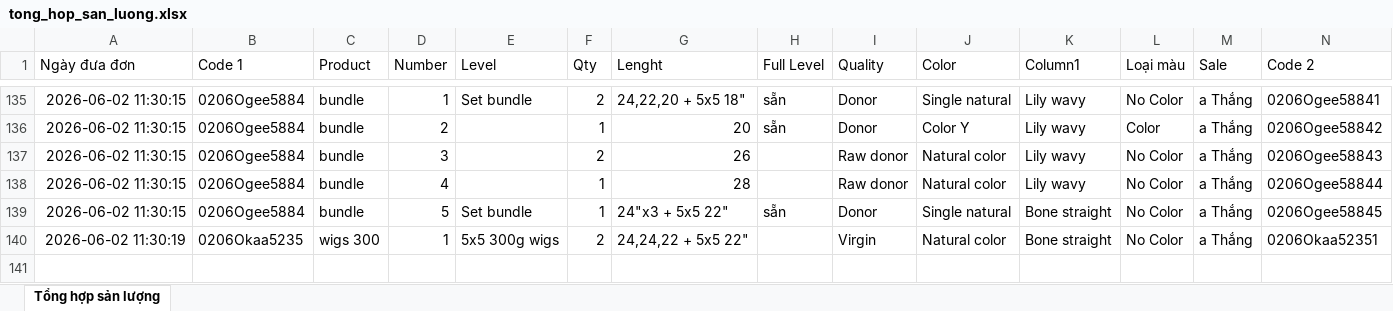
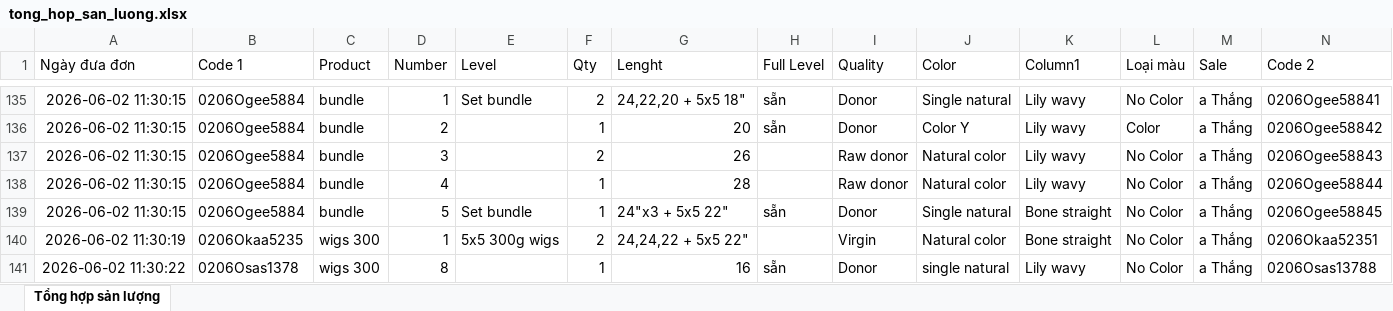
Before and after one commit to dobangnhi-gif/dobangnhi, an Excel workbook: data/tong_hop_san_luong.xlsx, sheet Tổng hợp sản lượng, drawn as a sheet; only a part is shown, gaps mark what is left out; values as stored, in another font and other column widths than the file's, no borders; the diff names each change by its address in the sheet, - before the commit and + after, or states it on an @@ line.

Commit message:
Update tong_hop_san_luong.xlsx

```diff
--- a/data/tong_hop_san_luong.xlsx (sheet Tổng hợp sản lượng)
+++ b/data/tong_hop_san_luong.xlsx (sheet Tổng hợp sản lượng)
+row 141: 2026-06-02 11:30:22 | 0206Osas1378 | wigs 300 | 8 |  | 1 | 16 | sẵn | Donor | single natural | Lily wavy | No Color | a Thắng | 0206Osas13788
```
